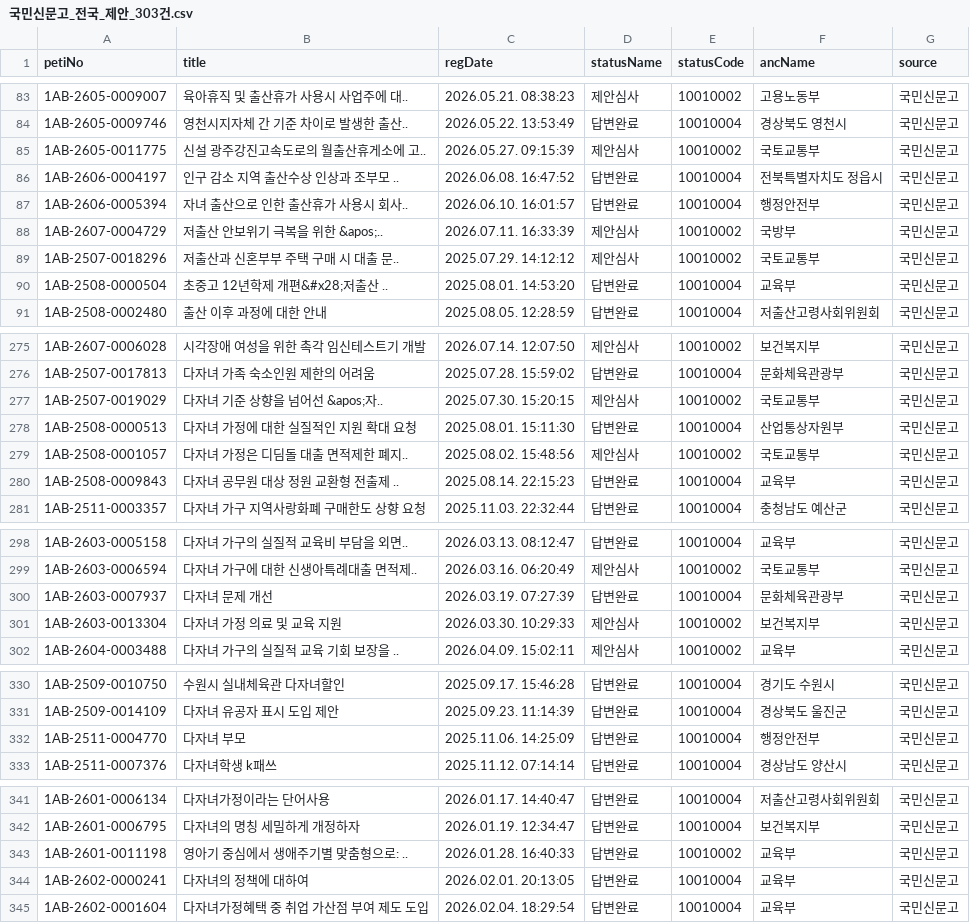
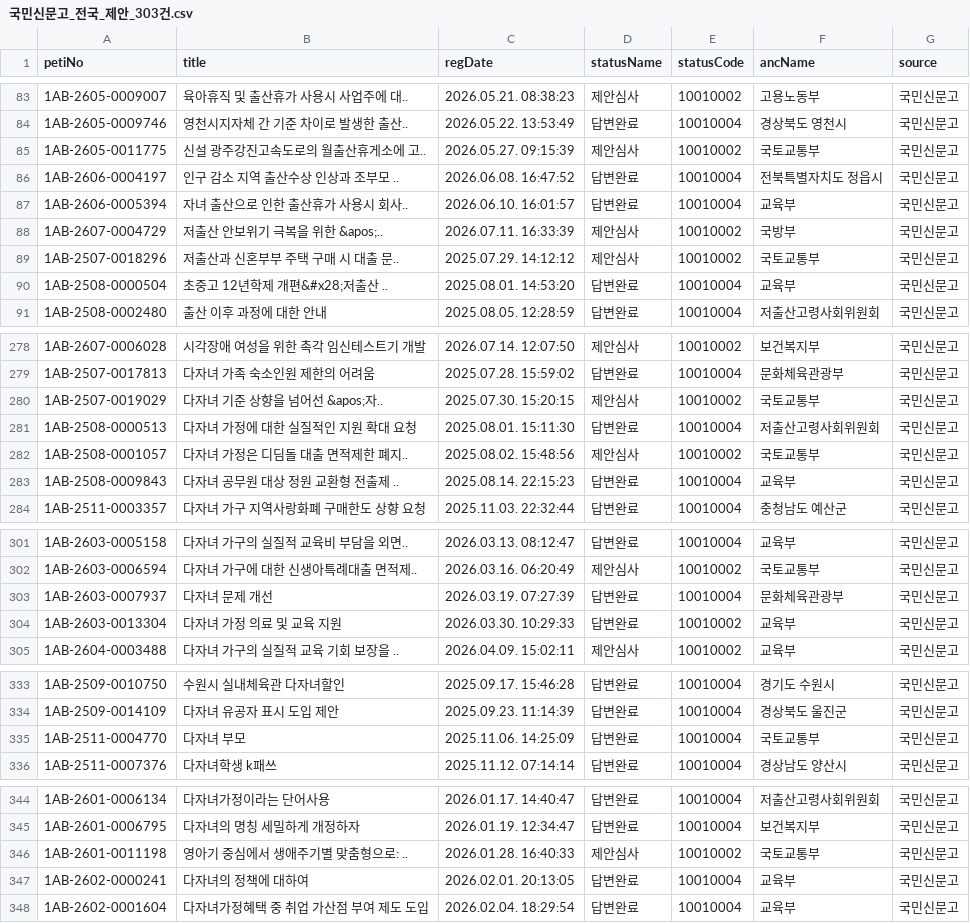
Before and after one commit to Elysia0215/UKKKK, a CSV file: data/processed/국민신문고_전국_제안_303건.csv, drawn as a sheet; only a part is shown, gaps mark what is left out; the diff covers the shown part only.

```diff
--- a/data/processed/국민신문고_전국_제안_303건.csv
+++ b/data/processed/국민신문고_전국_제안_303건.csv
@@ -86,3 +86,3 @@
 1AB-2606-0004197,인구 감소 지역 출산수상 인상과 조부모 ..,2026.06.08. 16:47:52,답변완료,10010004,전북특별자치도 정읍시,국민신문고
-1AB-2606-0005394,자녀 출산으로 인한 출산휴가 사용시 회사..,2026.06.10. 16:01:57,답변완료,10010004,행정안전부,국민신문고
+1AB-2606-0005394,자녀 출산으로 인한 출산휴가 사용시 회사..,2026.06.10. 16:01:57,답변완료,10010004,교육부,국민신문고
 1AB-2607-0004729,저출산 안보위기 극복을 위한 &apos;..,2026.07.11. 16:33:39,제안심사,10010002,국방부,국민신문고
@@ -277,3 +280,3 @@
 1AB-2507-0019029,다자녀 기준 상향을 넘어선 &apos;자..,2025.07.30. 15:20:15,제안심사,10010002,국토교통부,국민신문고
-1AB-2508-0000513,다자녀 가정에 대한 실질적인 지원 확대 요청,2025.08.01. 15:11:30,답변완료,10010004,산업통상자원부,국민신문고
+1AB-2508-0000513,다자녀 가정에 대한 실질적인 지원 확대 요청,2025.08.01. 15:11:30,답변완료,10010004,저출산고령사회위원회,국민신문고
 1AB-2508-0001057,다자녀 가정은 디딤돌 대출 면적제한 폐지..,2025.08.02. 15:48:56,제안심사,10010002,국토교통부,국민신문고
@@ -300,3 +303,3 @@
 1AB-2603-0007937,다자녀 문제 개선,2026.03.19. 07:27:39,답변완료,10010004,문화체육관광부,국민신문고
-1AB-2603-0013304,다자녀 가정 의료 및 교육 지원,2026.03.30. 10:29:33,제안심사,10010002,보건복지부,국민신문고
+1AB-2603-0013304,다자녀 가정 의료 및 교육 지원,2026.03.30. 10:29:33,답변완료,10010002,교육부,국민신문고
 1AB-2604-0003488,다자녀 가구의 실질적 교육 기회 보장을 ..,2026.04.09. 15:02:11,제안심사,10010002,교육부,국민신문고
@@ -331,3 +334,3 @@
 1AB-2509-0014109,다자녀 유공자 표시 도입 제안,2025.09.23. 11:14:39,답변완료,10010004,경상북도 울진군,국민신문고
-1AB-2511-0004770,다자녀 부모,2025.11.06. 14:25:09,답변완료,10010004,행정안전부,국민신문고
+1AB-2511-0004770,다자녀 부모,2025.11.06. 14:25:09,답변완료,10010004,국토교통부,국민신문고
 1AB-2511-0007376,다자녀학생 k패쓰,2025.11.12. 07:14:14,답변완료,10010004,경상남도 양산시,국민신문고
@@ -342,3 +345,3 @@
 1AB-2601-0006795,다자녀의 명칭 세밀하게 개정하자,2026.01.19. 12:34:47,답변완료,10010004,보건복지부,국민신문고
-1AB-2601-0011198,영아기 중심에서 생애주기별 맞춤형으로: ..,2026.01.28. 16:40:33,답변완료,10010002,교육부,국민신문고
+1AB-2601-0011198,영아기 중심에서 생애주기별 맞춤형으로: ..,2026.01.28. 16:40:33,제안심사,10010002,국토교통부,국민신문고
 1AB-2602-0000241,다자녀의 정책에 대하여,2026.02.01. 20:13:05,답변완료,10010004,교육부,국민신문고
```
Also changed, not shown: 4 added rows, 1 removed row, 1 moved row and 19 edited cells elsewhere in this file, data/processed/국민신문고_서울관련_제안.csv, 5 other files.
